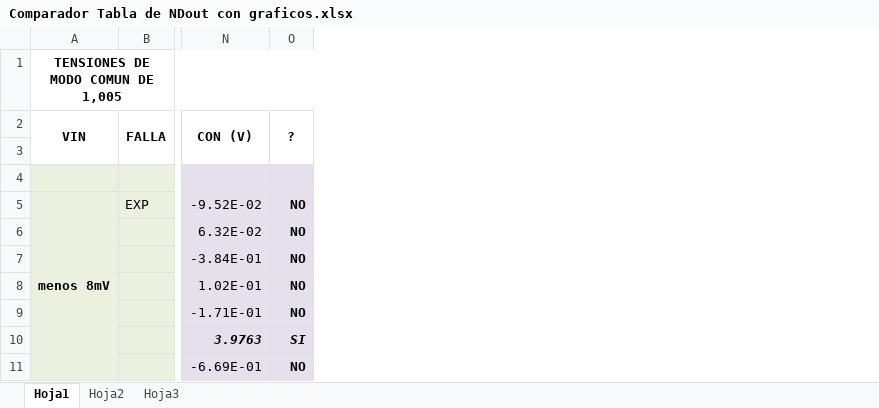
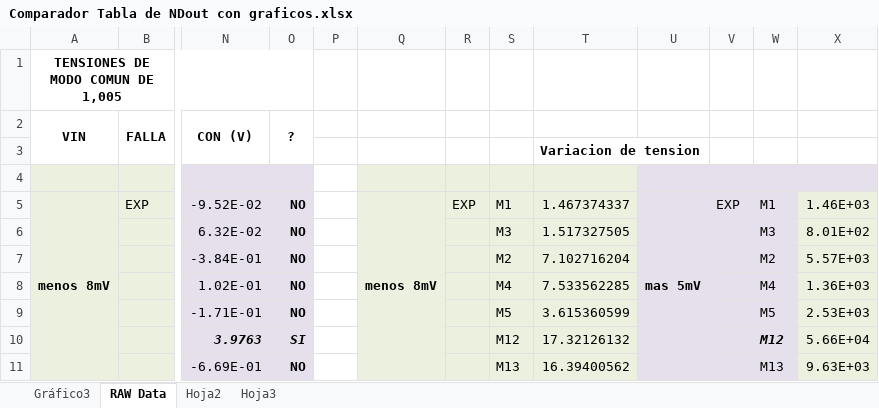
Before and after one commit to ginotkj/fiocs, an Excel workbook: Documentation/Comparador Tabla de NDout con graficos.xlsx, sheet RAW Data, drawn as a sheet; only a part is shown, gaps mark what is left out; values as stored, in another font and other column widths than the file's, no borders; the diff names each change by its address in the sheet, - before the commit and + after, or states it on an @@ line.

Commit message:
primer grafico ya echo

```diff
--- a/Documentation/Comparador Tabla de NDout con graficos.xlsx (sheet RAW Data)
+++ b/Documentation/Comparador Tabla de NDout con graficos.xlsx (sheet RAW Data)
-sheet tab: Hoja1
+sheet tab: RAW Data
+sheet tab: Gráfico3
+column P, empty
+column Q, row 5: menos 8mV
+column R, row 5: EXP
+column S, rows 5-11: M1 | M3 | M2 | M4 | M5 | M12 | M13
+column T, rows 3-11: Variacion de tension |  | 1.467374337 | 1.517327505 | 7.102716204 | 7.533562285 | 3.615360599 | 17.32126132 | 16.39400562
+column U, row 5: mas 5mV
+column V, row 5: EXP
+column W, rows 5-11: M1 | M3 | M2 | M4 | M5 | M12 | M13
+column X, rows 5-11: 1.46E+03 | 8.01E+02 | 5.57E+03 | 1.36E+03 | 2.53E+03 | 5.66E+04 | 9.63E+03
```
Also changed, not shown: charts or pictures.
